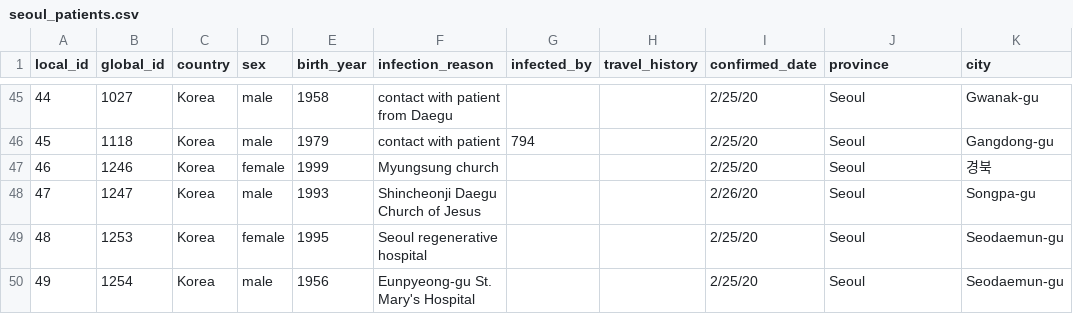
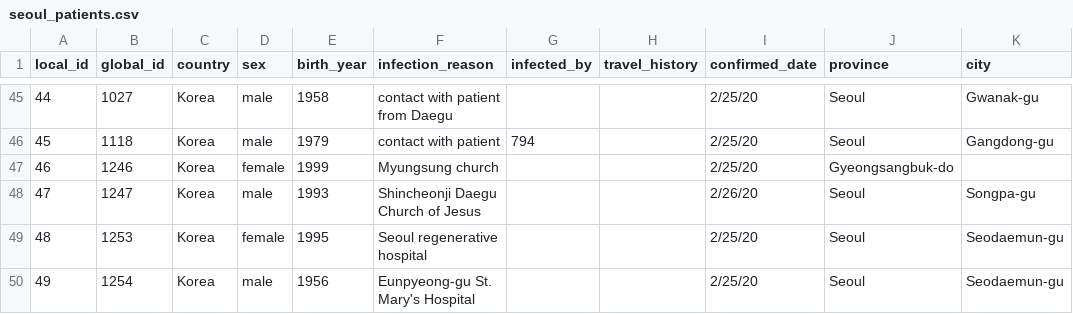
Before and after one commit to ThisIsIsaac/Data-Science-for-COVID-19, a CSV file: Covid19_Dataset/Seoul/seoul_patients.csv, drawn as a sheet; only a part is shown, gaps mark what is left out.

Commit message:
Fix typo in seoul_patients.csv

```diff
--- a/Covid19_Dataset/Seoul/seoul_patients.csv
+++ b/Covid19_Dataset/Seoul/seoul_patients.csv
@@ -46,3 +46,3 @@ local_id,global_id,country,sex,birth_year,infection_reason,infected_by,travel_hi
 45,1118,Korea,male,1979,contact with patient,794,,2/25/20,Seoul,Gangdong-gu
-46,1246,Korea,female,1999,Myungsung church,,,2/25/20,Seoul,경북
+46,1246,Korea,female,1999,Myungsung church,,,2/25/20,Gyeongsangbuk-do,
 47,1247,Korea,male,1993,Shincheonji Daegu Church of Jesus,,,2/26/20,Seoul,Songpa-gu
```
